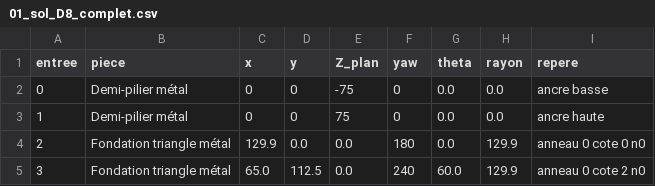
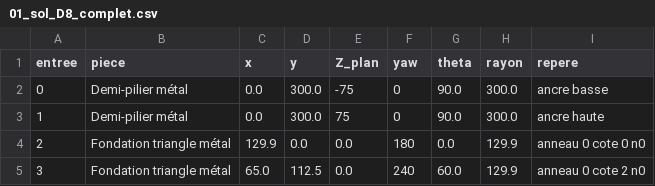
Before and after one commit to ced199080/ARK, a CSV file: donnees/01_sol_D8_complet.csv, drawn as a sheet; only a part is shown.

```diff
--- a/donnees/01_sol_D8_complet.csv
+++ b/donnees/01_sol_D8_complet.csv
@@ -1,4 +1,4 @@
 entree;piece;x;y;Z_plan;yaw;theta;rayon;repere
-0;Demi-pilier métal;0;0;-75;0;0.0;0.0;ancre basse
-1;Demi-pilier métal;0;0;75;0;0.0;0.0;ancre haute
+0;Demi-pilier métal;0.0;300.0;-75;0;90.0;300.0;ancre basse
+1;Demi-pilier métal;0.0;300.0;75;0;90.0;300.0;ancre haute
 2;Fondation triangle métal;129.9;0.0;0.0;180;0.0;129.9;anneau 0 cote 0 n0
```
Also changed, not shown: donnees/04_cage_casquette.csv, donnees/05_matrice_tourelles.csv, 35 other files.
